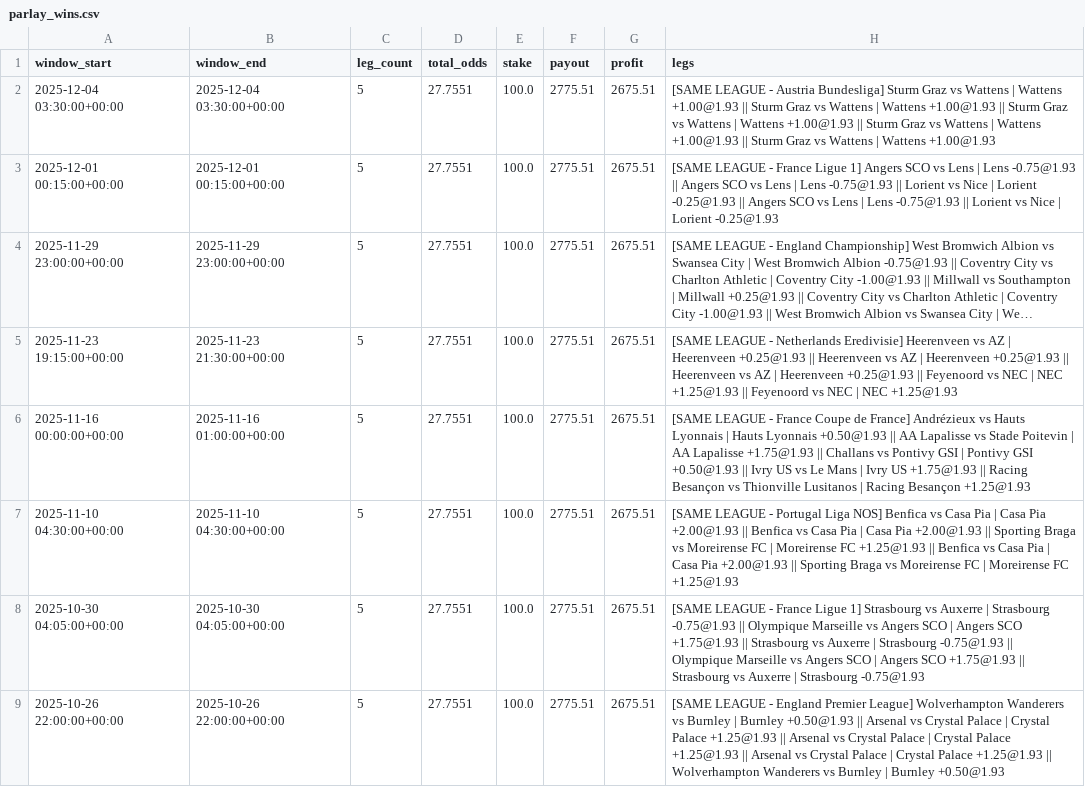
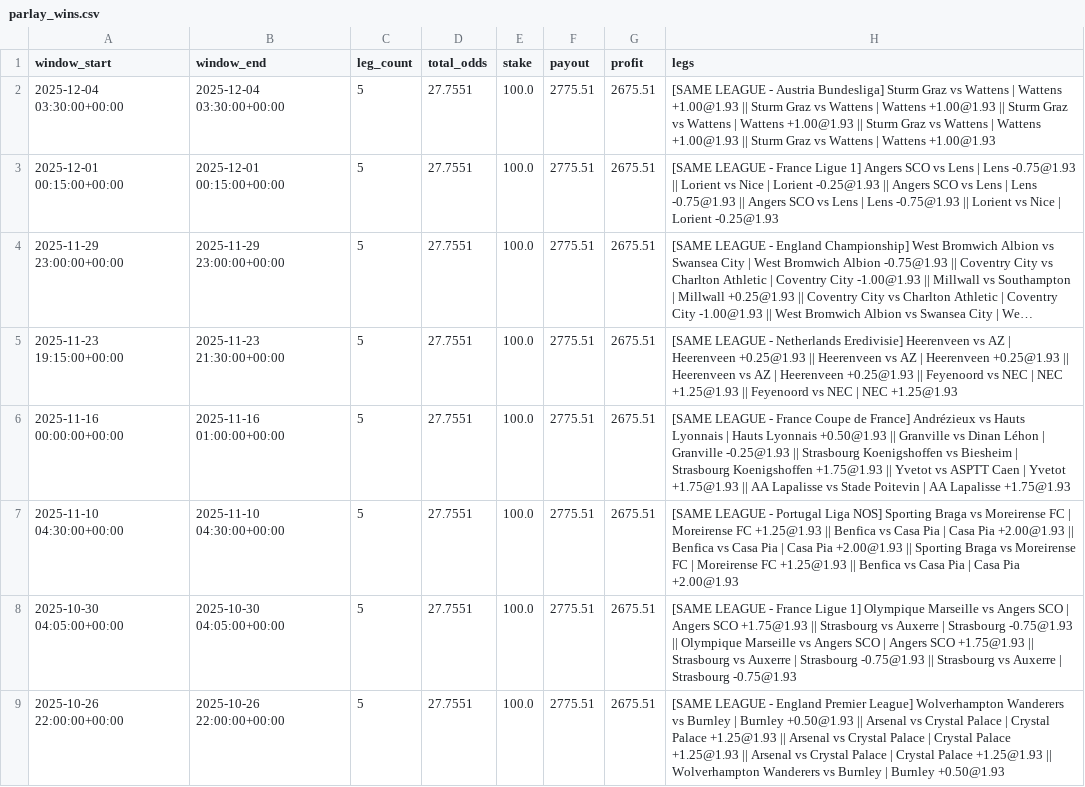
Before and after one commit to pythonchan8888/GBM, a CSV file: site/parlay_wins.csv, drawn as a sheet; only a part is shown; long unchanged cells end in …; the diff covers the shown part only; the diff names each change by its address in the sheet, - before the commit and + after, or states it on an @@ line.

```diff
--- a/site/parlay_wins.csv
+++ b/site/parlay_wins.csv
-H3 (legs): …-0.75@1.93 || Angers SCO vs Lens | Lens -0.75@1.93 || Lorient vs Nice | Lorient -0.25@1.93 || Angers…
+H3 (legs): …-0.75@1.93 || Lorient vs Nice | Lorient -0.25@1.93 || Angers SCO vs Lens | Lens -0.75@1.93 || Angers…
-H6 (legs): …+0.50@1.93 || AA Lapalisse vs Stade Poitevin | AA Lapalisse +1.75@1.93 || Challans vs Pontivy GSI | Pontivy GSI +0.50@1.93 || Ivry US vs Le Mans | Ivry US +1.75@1.93 || Racing Besançon vs Thionville Lusitanos | Racing Besançon +1.25@1.93
+H6 (legs): …+0.50@1.93 || Granville vs Dinan Léhon | Granville -0.25@1.93 || Strasbourg Koenigshoffen vs Biesheim | Strasbourg Koenigshoffen +1.75@1.93 || Yvetot vs ASPTT Caen | Yvetot +1.75@1.93 || AA Lapalisse vs Stade Poitevin | AA Lapalisse +1.75@1.93
-H7 (legs): …Liga NOS] Benfica vs Casa Pia | Casa Pia +2.00@1.93 || Benfica vs Casa Pia | Casa Pia +2.00@1.93 || Sporting Braga vs Moreirense FC | Moreirense FC +1.25@1.93 || Benfica vs Casa Pia | Casa Pia +2.00@1.93 || Sporting Braga vs Moreirense FC | Moreirense FC +1.25@1.93
+H7 (legs): …Liga NOS] Sporting Braga vs Moreirense FC | Moreirense FC +1.25@1.93 || Benfica vs Casa Pia | Casa Pia +2.00@1.93 || Benfica vs Casa Pia | Casa Pia +2.00@1.93 || Sporting Braga vs Moreirense FC | Moreirense FC +1.25@1.93 || Benfica vs Casa Pia | Casa Pia +2.00@1.93
-H8 (legs): …Ligue 1] Strasbourg vs Auxerre | Strasbourg -0.75@1.93 || Olympique Marseille vs Angers SCO | Angers SCO +1.75@1.93 || Strasbourg vs Auxerre | Strasbourg -0.75@1.93 || Olympique Marseille vs Angers SCO | Angers SCO +1.75@1.93 || Strasbourg…
+H8 (legs): …Ligue 1] Olympique Marseille vs Angers SCO | Angers SCO +1.75@1.93 || Strasbourg vs Auxerre | Strasbourg -0.75@1.93 || Olympique Marseille vs Angers SCO | Angers SCO +1.75@1.93 || Strasbourg vs Auxerre | Strasbourg -0.75@1.93 || Strasbourg…
```
Also changed, not shown: 4 added rows, 4 removed rows and 14 edited cells elsewhere in this file, site/kings_call_debug.csv, site/pnl_by_month.csv, 26 other files.
